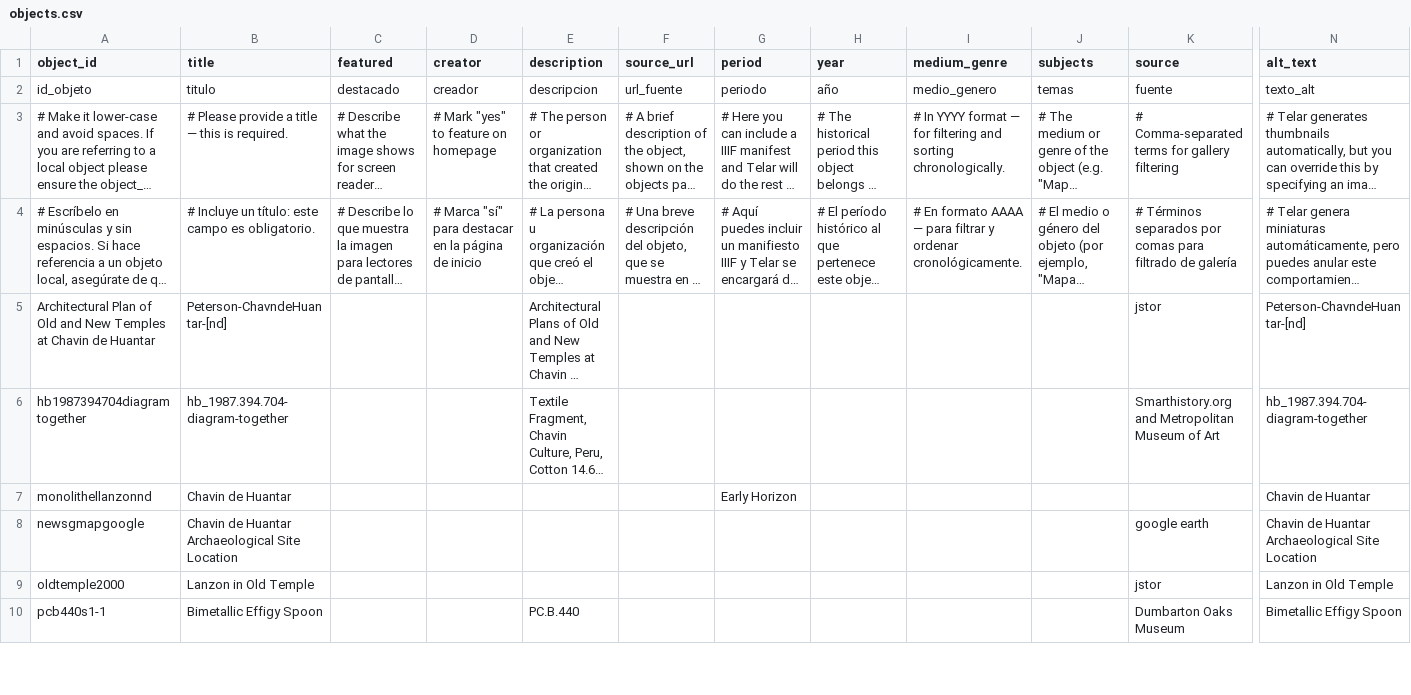
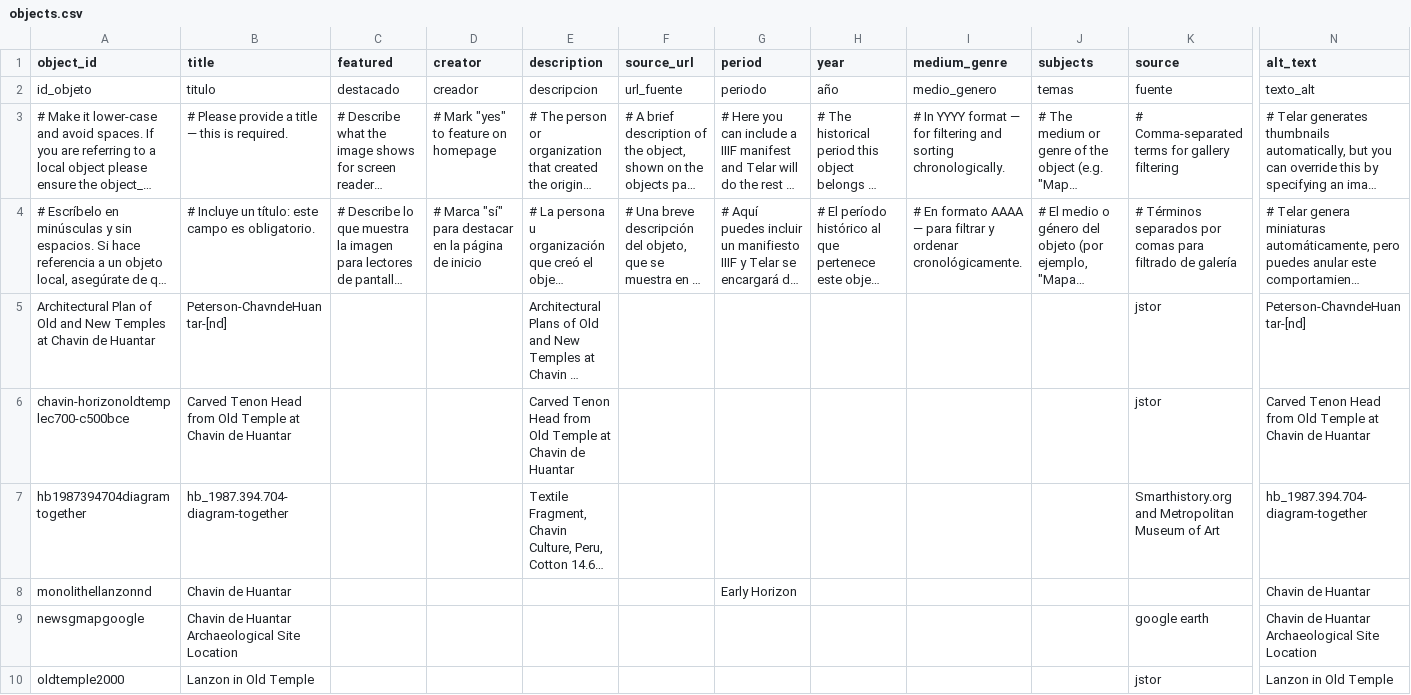
Before and after one commit to aboswell-andes/test, a CSV file: telar-content/spreadsheets/objects.csv, drawn as a sheet; only a part is shown, gaps mark what is left out; the shorter side is filled out with more unchanged rows; long unchanged cells end in …; rows hold the shown columns only; the diff names each change by its address in the sheet, - before the commit and + after, or states it on an @@ line.

Commit message:
Add chavin-horizonoldtemplec700-c500bce image via Telar Compositor [skip ci]

```diff
--- a/telar-content/spreadsheets/objects.csv
+++ b/telar-content/spreadsheets/objects.csv
+row 6: chavin-horizonoldtemplec700-c500bce | Carved Tenon Head from Old Temple at Chavin de Huantar |  |  | Carved Tenon Head from Old Temple at Chavin de Huantar |  |  |  |  |  | jstor | Carved Tenon Head from Old Temple at Chavin de Huantar
```
Also changed, not shown: 1 other file.
